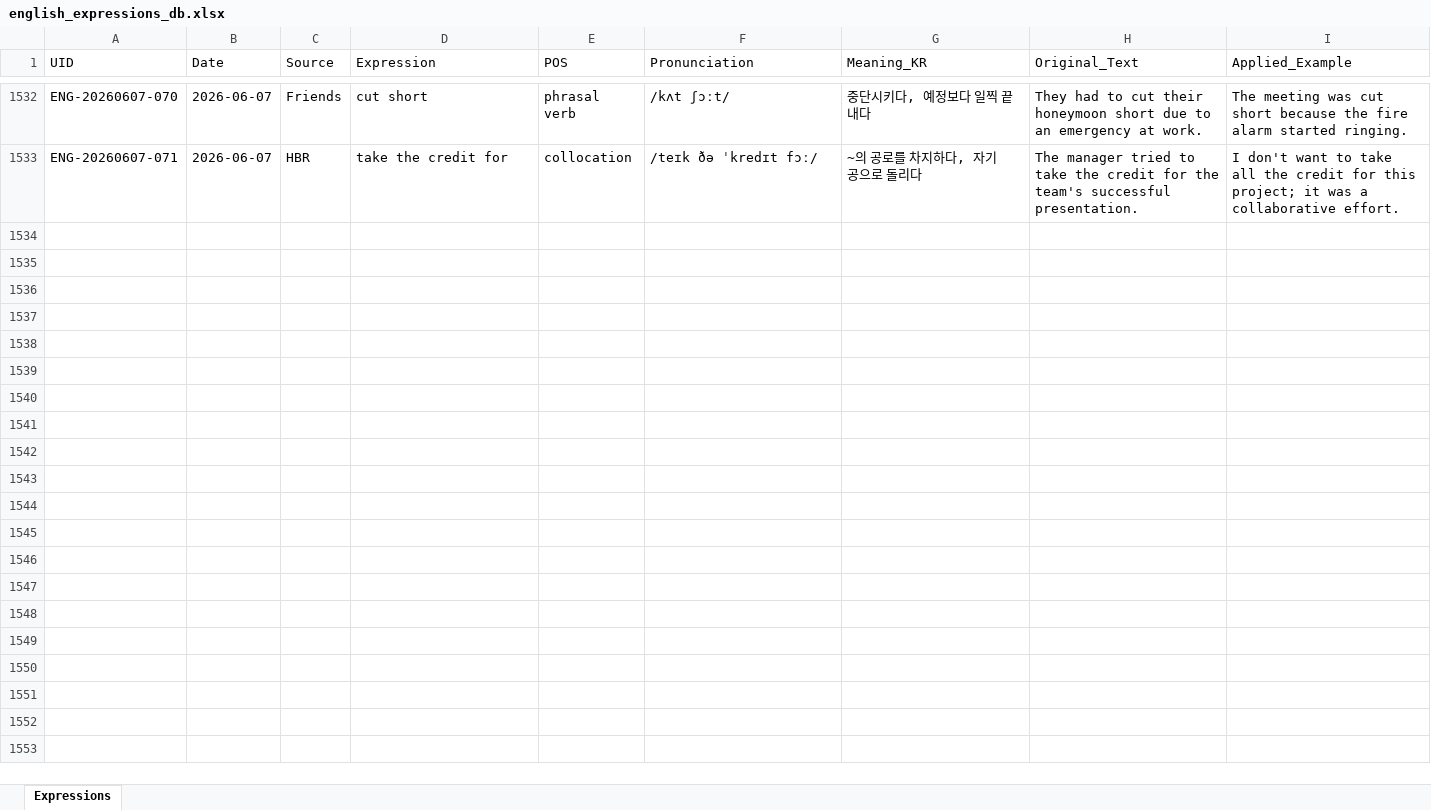
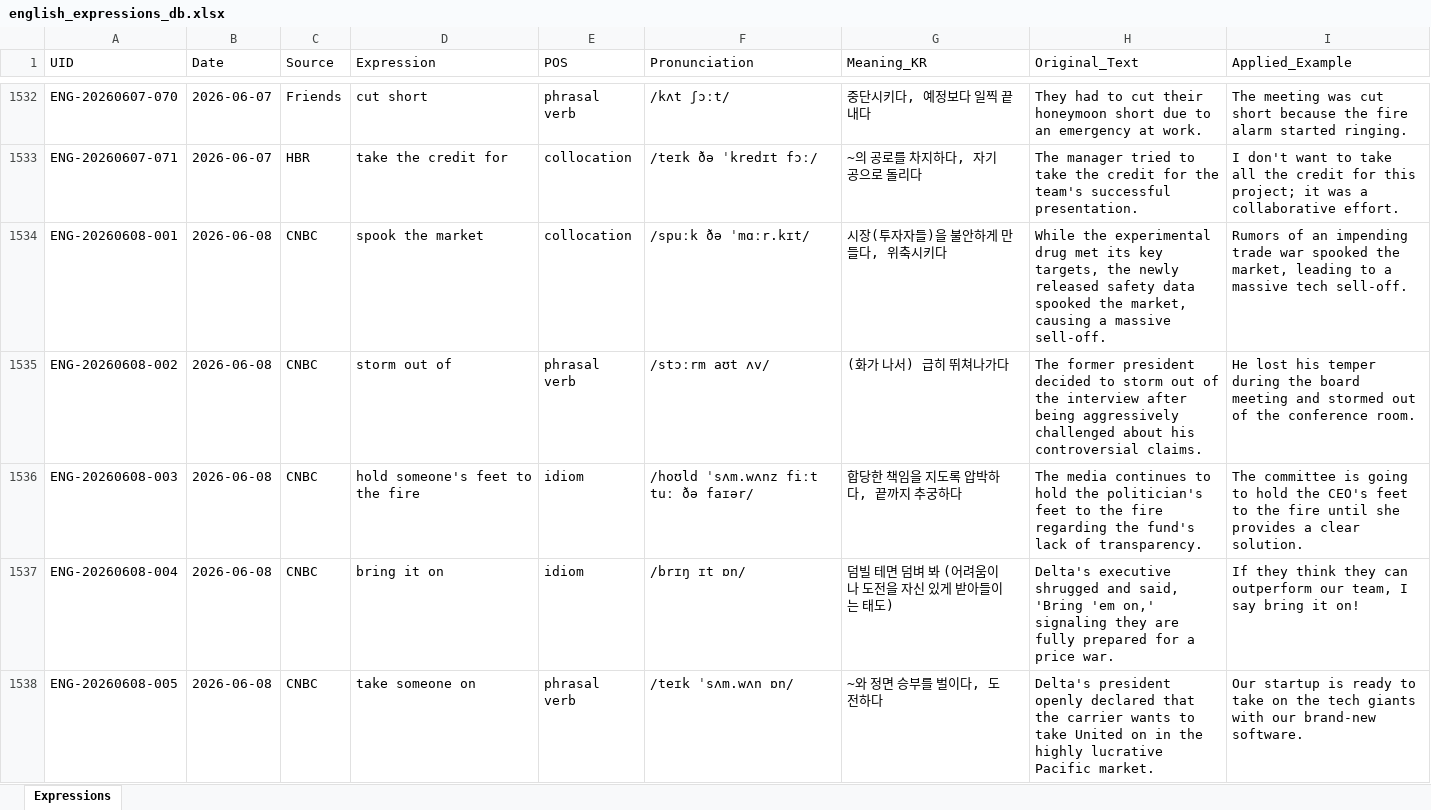
Before and after one commit to woodangtangtangAI/ENG-Expressions-Memorize, an Excel workbook: data/01_Database/english_expressions_db.xlsx, sheet Expressions, drawn as a sheet; only a part is shown, gaps mark what is left out; values as stored, in another font and other column widths than the file's, no borders; the diff covers the shown part only; the diff names each change by its address in the sheet, - before the commit and + after, or states it on an @@ line.

```diff
--- a/data/01_Database/english_expressions_db.xlsx (sheet Expressions)
+++ b/data/01_Database/english_expressions_db.xlsx (sheet Expressions)
+row 1534: ENG-20260608-001 | 2026-06-08 | CNBC | spook the market | collocation | /spuːk ðə ˈmɑːr.kɪt/ | 시장(투자자들)을 불안하게 만들다, 위축시키다 | While the experimental drug met its key targets, the newly released safety data spooked the market, causing a massive sell-off. | Rumors of an impending trade war spooked the market, leading to a massive tech sell-off.
+row 1535: ENG-20260608-002 | 2026-06-08 | CNBC | storm out of | phrasal verb | /stɔːrm aʊt ʌv/ | (화가 나서) 급히 뛰쳐나가다 | The former president decided to storm out of the interview after being aggressively challenged about his controversial claims. | He lost his temper during the board meeting and stormed out of the conference room.
+row 1536: ENG-20260608-003 | 2026-06-08 | CNBC | hold someone's feet to the fire | idiom | /hoʊld ˈsʌm.wʌnz fiːt tuː ðə faɪər/ | 합당한 책임을 지도록 압박하다, 끝까지 추궁하다 | The media continues to hold the politician's feet to the fire regarding the fund's lack of transparency. | The committee is going to hold the CEO's feet to the fire until she provides a clear solution.
+row 1537: ENG-20260608-004 | 2026-06-08 | CNBC | bring it on | idiom | /brɪŋ ɪt ɒn/ | 덤빌 테면 덤벼 봐 (어려움이나 도전을 자신 있게 받아들이는 태도) | Delta's executive shrugged and said, 'Bring 'em on,' signaling they are fully prepared for a price war. | If they think they can outperform our team, I say bring it on!
+row 1538: ENG-20260608-005 | 2026-06-08 | CNBC | take someone on | phrasal verb | /teɪk ˈsʌm.wʌn ɒn/ | ~와 정면 승부를 벌이다, 도전하다 | Delta's president openly declared that the carrier wants to take United on in the highly lucrative Pacific market. | Our startup is ready to take on the tech giants with our brand-new software.
```
Also changed, not shown: 87 added rows elsewhere in this sheet, 4 other files.
